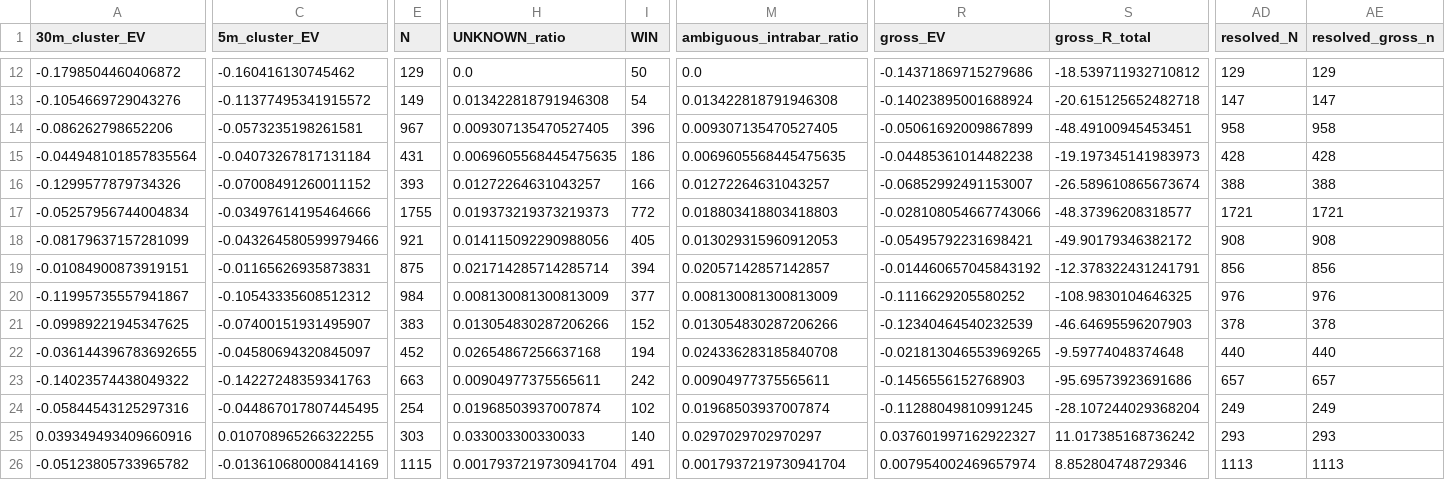
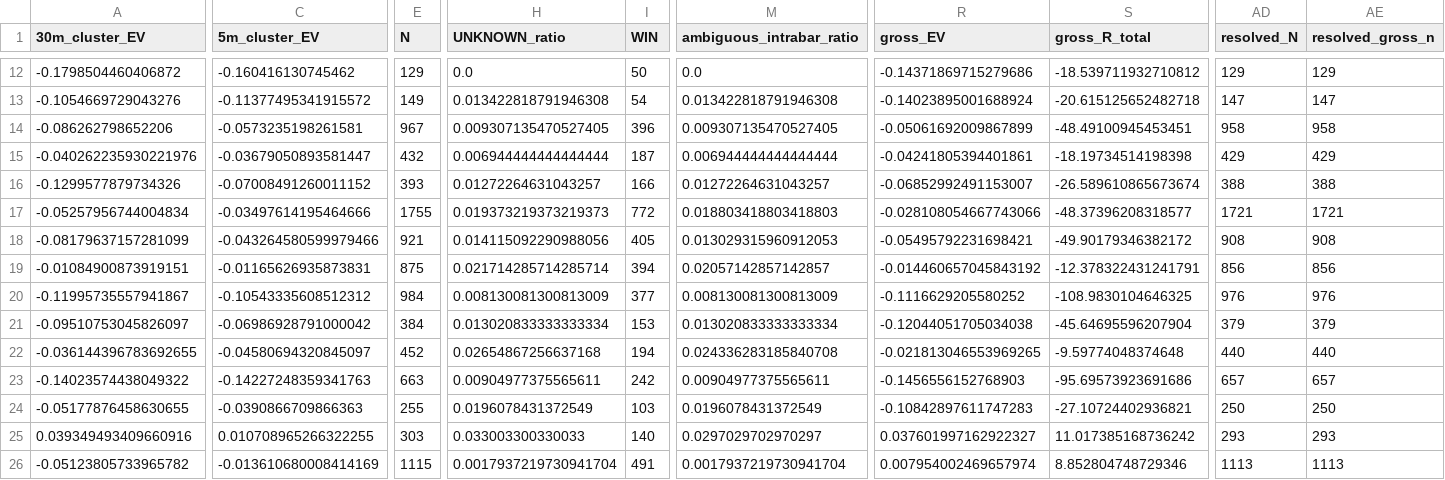
Before and after one commit to Sho-Sho122/mexc-monitor, a CSV file: 511_data/forward/511_report.csv, drawn as a sheet; only a part is shown, gaps mark what is left out; the diff covers the shown part only; the diff names each change by its address in the sheet, - before the commit and + after, or states it on an @@ line.

```diff
--- a/511_data/forward/511_report.csv
+++ b/511_data/forward/511_report.csv
-A15 (30m_cluster_EV): -0.044948101857835564
+A15 (30m_cluster_EV): -0.040262235930221976
-C15 (5m_cluster_EV): -0.04073267817131184
+C15 (5m_cluster_EV): -0.03679050893581447
-E15 (N): 431
+E15 (N): 432
-H15 (UNKNOWN_ratio): 0.0069605568445475635
+H15 (UNKNOWN_ratio): 0.006944444444444444
-I15 (WIN): 186
+I15 (WIN): 187
-M15 (ambiguous_intrabar_ratio): 0.0069605568445475635
+M15 (ambiguous_intrabar_ratio): 0.006944444444444444
-R15 (gross_EV): -0.04485361014482238
+R15 (gross_EV): -0.04241805394401861
-S15 (gross_R_total): -19.197345141983973
+S15 (gross_R_total): -18.19734514198398
-AD15 (resolved_N): 428
+AD15 (resolved_N): 429
-AE15 (resolved_gross_n): 428
+AE15 (resolved_gross_n): 429
-A21 (30m_cluster_EV): -0.09989221945347625
+A21 (30m_cluster_EV): -0.09510753045826097
-C21 (5m_cluster_EV): -0.07400151931495907
+C21 (5m_cluster_EV): -0.06986928791000042
-E21 (N): 383
+E21 (N): 384
-H21 (UNKNOWN_ratio): 0.013054830287206266
+H21 (UNKNOWN_ratio): 0.013020833333333334
-I21 (WIN): 152
+I21 (WIN): 153
-M21 (ambiguous_intrabar_ratio): 0.013054830287206266
+M21 (ambiguous_intrabar_ratio): 0.013020833333333334
-R21 (gross_EV): -0.12340464540232539
+R21 (gross_EV): -0.12044051705034038
-S21 (gross_R_total): -46.64695596207903
+S21 (gross_R_total): -45.64695596207904
-AD21 (resolved_N): 378
+AD21 (resolved_N): 379
-AE21 (resolved_gross_n): 378
+AE21 (resolved_gross_n): 379
-A24 (30m_cluster_EV): -0.05844543125297316
+A24 (30m_cluster_EV): -0.05177876458630655
-C24 (5m_cluster_EV): -0.044867017807445495
+C24 (5m_cluster_EV): -0.0390866709866363
-E24 (N): 254
+E24 (N): 255
-H24 (UNKNOWN_ratio): 0.01968503937007874
+H24 (UNKNOWN_ratio): 0.0196078431372549
-I24 (WIN): 102
+I24 (WIN): 103
-M24 (ambiguous_intrabar_ratio): 0.01968503937007874
+M24 (ambiguous_intrabar_ratio): 0.0196078431372549
-R24 (gross_EV): -0.11288049810991245
+R24 (gross_EV): -0.10842897611747283
-S24 (gross_R_total): -28.107244029368204
+S24 (gross_R_total): -27.10724402936821
-AD24 (resolved_N): 249
+AD24 (resolved_N): 250
-AE24 (resolved_gross_n): 249
+AE24 (resolved_gross_n): 250
```
Also changed, not shown: 4 edited cells elsewhere in this file, 6 other files.
